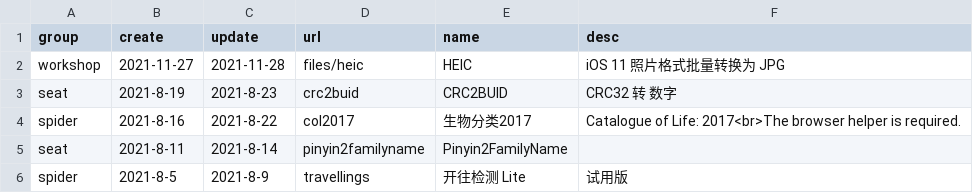
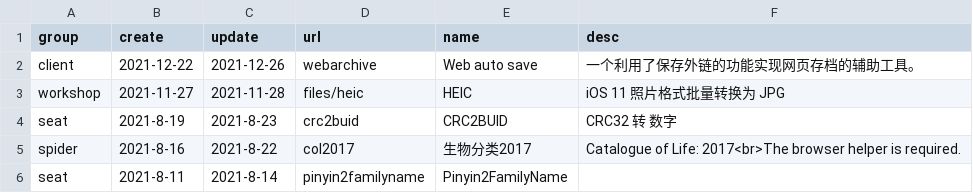
Before and after one commit to LEORChn/LEORChn.github.io, a TSV file: _data/workshop.tsv, drawn as a sheet; only a part is shown; the shorter side is filled out with more unchanged rows; the diff names each change by its address in the sheet, - before the commit and + after, or states it on an @@ line.

```diff
--- a/_data/workshop.tsv
+++ b/_data/workshop.tsv
+row 2: client | 2021-12-22 | 2021-12-26 | webarchive | Web auto save | 一个利用了保存外链的功能实现网页存档的辅助工具。
```
Also changed, not shown: 1 other file.
